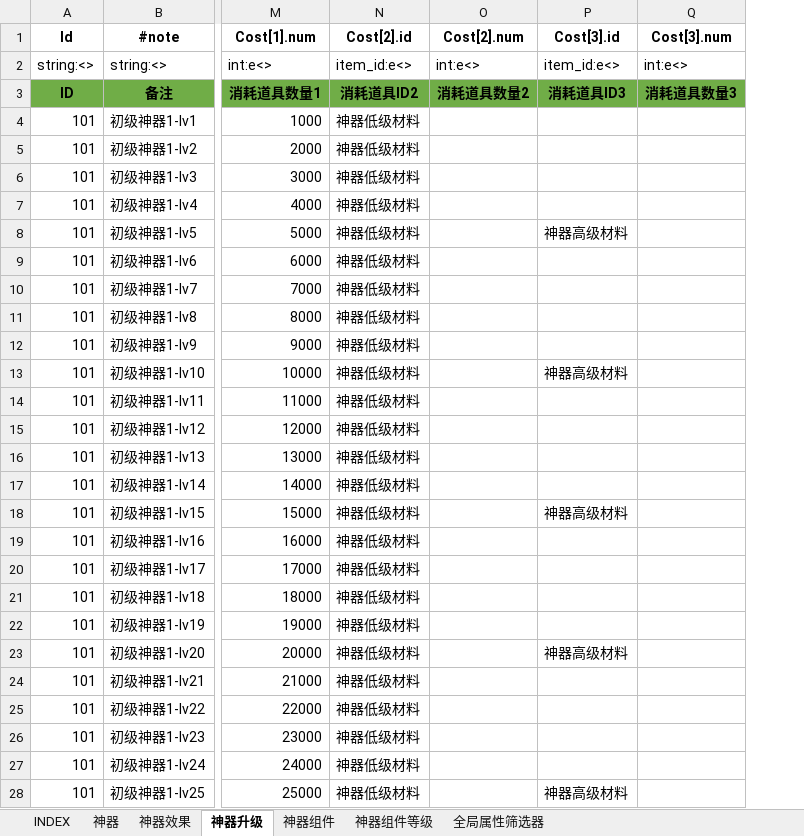
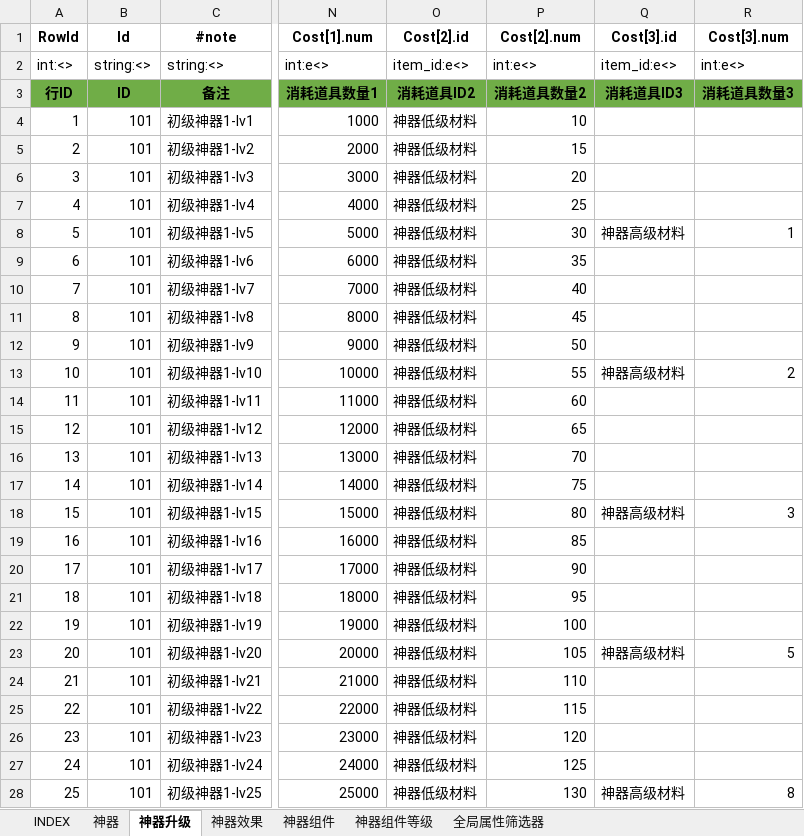
Before and after one commit to hataksumo/ExcelToLua, an Excel workbook: Excel/镇魂街/relic.神器.xlsx, sheet 神器升级, drawn as a sheet; only a part is shown, gaps mark what is left out; values as stored, in another font and other column widths than the file's, no borders; addresses are those after the commit; the diff covers the shown part only; the diff names each change by its address in the sheet, - before the commit and + after, or states it on an @@ line.

```diff
--- a/Excel/镇魂街/relic.神器.xlsx (sheet 神器升级)
+++ b/Excel/镇魂街/relic.神器.xlsx (sheet 神器升级)
@@ sheet tab order changed: INDEX | 神器 | 神器升级 | 神器效果 | 神器组件 | 神器组件等级 | 全局属性筛选器 @@
+column A (RowId), rows 2-28: int:<> | 行ID | 1 | 2 | 3 | 4 | 5 | 6 | 7 | 8 | 9 | 10 | 11 | 12 | 13 | 14 | 15 | 16 | 17 | 18 | 19 | 20 | 21 | 22 | 23 | 24 | 25
-P4 (Cost[2].num): (empty)
+P4 (Cost[2].num): 10
-P5 (Cost[2].num): (empty)
+P5 (Cost[2].num): 15
-P6 (Cost[2].num): (empty)
+P6 (Cost[2].num): 20
-P7 (Cost[2].num): (empty)
+P7 (Cost[2].num): 25
-P8 (Cost[2].num): (empty)
+P8 (Cost[2].num): 30
-R8 (Cost[3].num): (empty)
+R8 (Cost[3].num): 1
-P9 (Cost[2].num): (empty)
+P9 (Cost[2].num): 35
-P10 (Cost[2].num): (empty)
+P10 (Cost[2].num): 40
-P11 (Cost[2].num): (empty)
+P11 (Cost[2].num): 45
-P12 (Cost[2].num): (empty)
+P12 (Cost[2].num): 50
-P13 (Cost[2].num): (empty)
+P13 (Cost[2].num): 55
-R13 (Cost[3].num): (empty)
+R13 (Cost[3].num): 2
-P14 (Cost[2].num): (empty)
+P14 (Cost[2].num): 60
-P15 (Cost[2].num): (empty)
+P15 (Cost[2].num): 65
-P16 (Cost[2].num): (empty)
+P16 (Cost[2].num): 70
-P17 (Cost[2].num): (empty)
+P17 (Cost[2].num): 75
-P18 (Cost[2].num): (empty)
+P18 (Cost[2].num): 80
-R18 (Cost[3].num): (empty)
+R18 (Cost[3].num): 3
-P19 (Cost[2].num): (empty)
+P19 (Cost[2].num): 85
-P20 (Cost[2].num): (empty)
+P20 (Cost[2].num): 90
-P21 (Cost[2].num): (empty)
+P21 (Cost[2].num): 95
-P22 (Cost[2].num): (empty)
+P22 (Cost[2].num): 100
-P23 (Cost[2].num): (empty)
+P23 (Cost[2].num): 105
-R23 (Cost[3].num): (empty)
+R23 (Cost[3].num): 5
-P24 (Cost[2].num): (empty)
+P24 (Cost[2].num): 110
-P25 (Cost[2].num): (empty)
+P25 (Cost[2].num): 115
-P26 (Cost[2].num): (empty)
+P26 (Cost[2].num): 120
-P27 (Cost[2].num): (empty)
+P27 (Cost[2].num): 125
-P28 (Cost[2].num): (empty)
+P28 (Cost[2].num): 130
-R28 (Cost[3].num): (empty)
+R28 (Cost[3].num): 8
```
Also changed, not shown: 186 edited cells elsewhere in this sheet, sheet 神器, sheet INDEX, sheet 神器效果, sheet 神器组件等级, Excel/镇魂街/card.卡牌表.xlsx.
